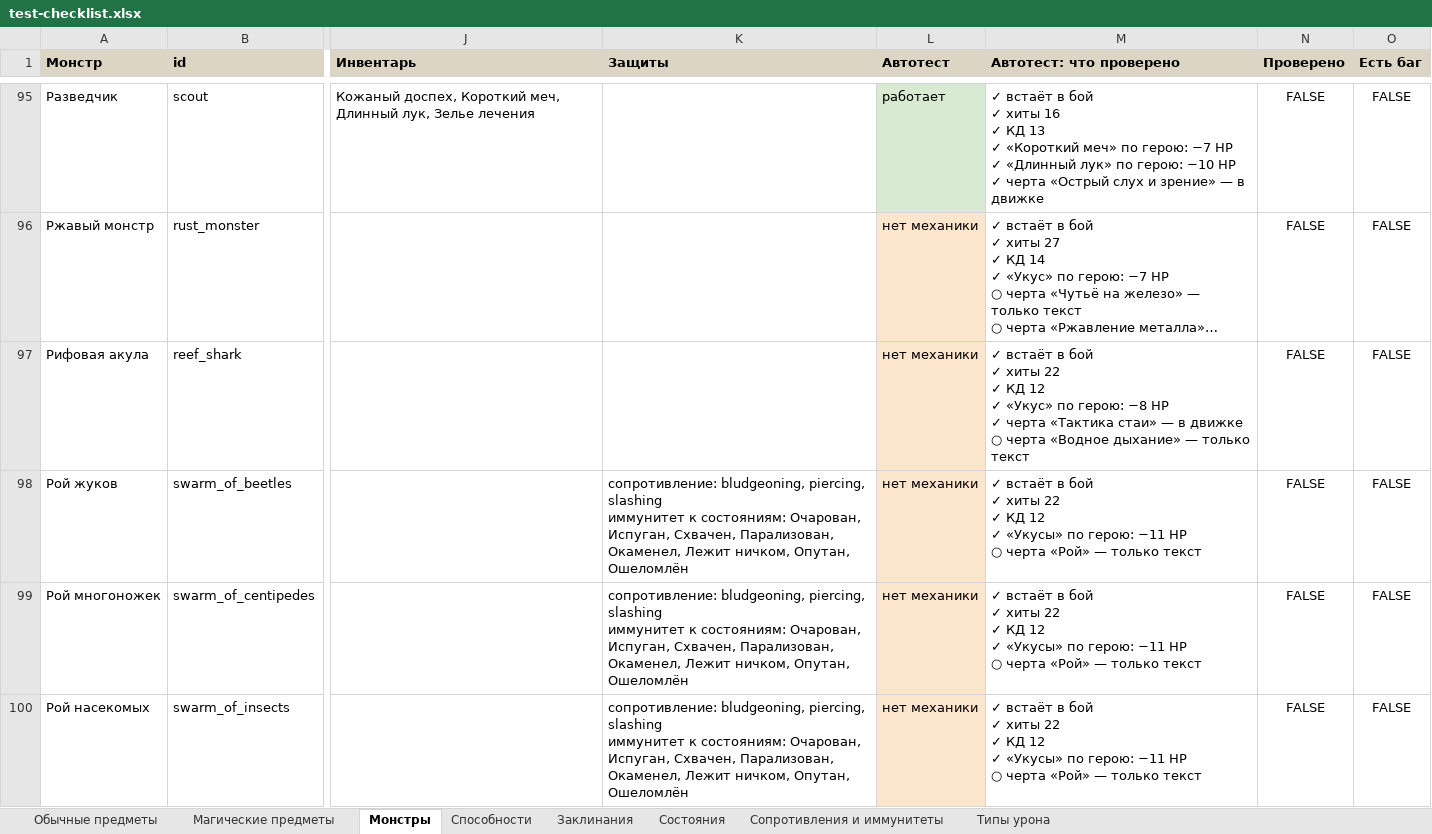
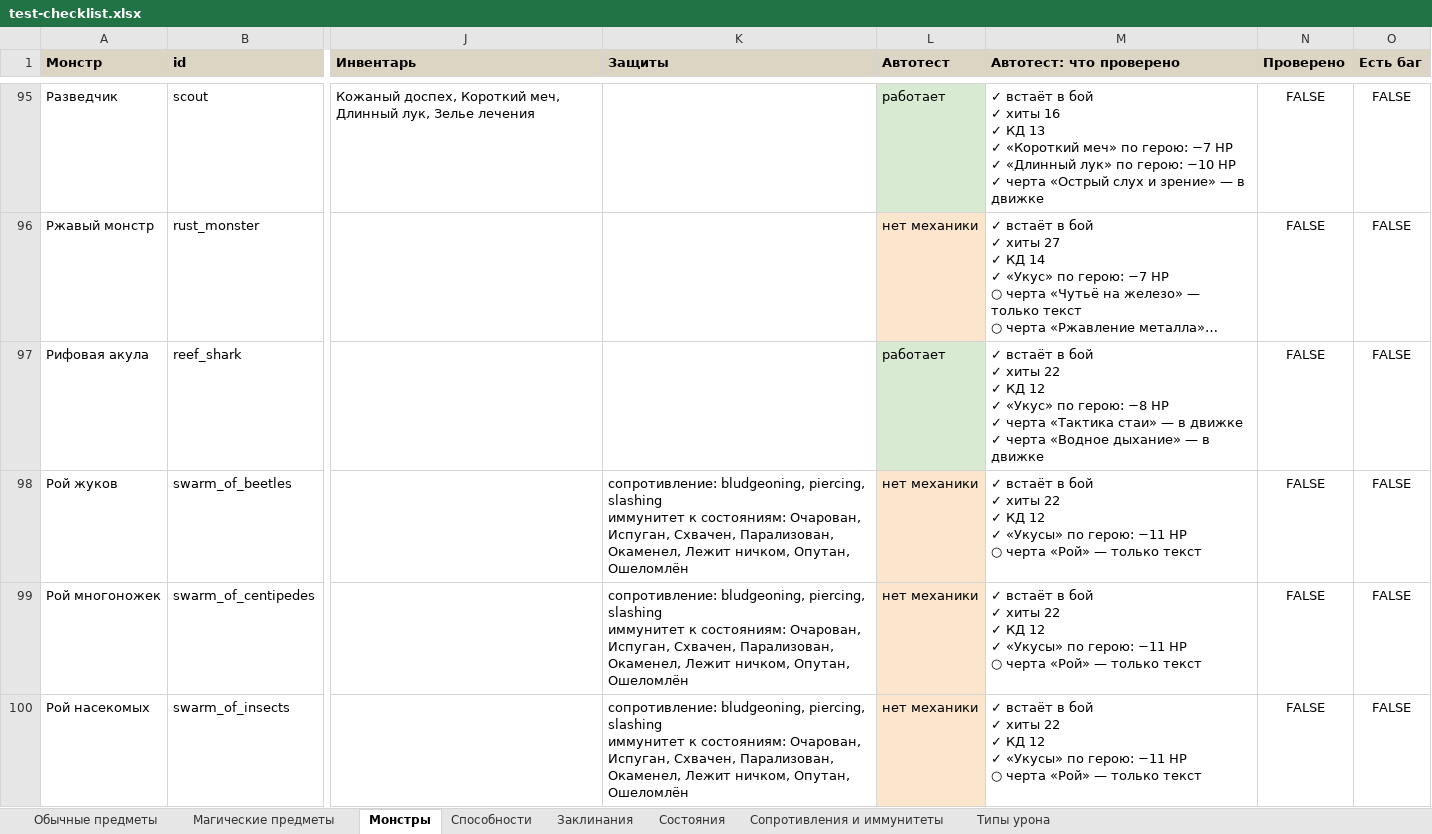
Before and after one commit to rapotekhin/dnd_llm, an Excel workbook: docs/checklist/test-checklist.xlsx, sheet Монстры, drawn as a sheet; only a part is shown, gaps mark what is left out; long unchanged cells end in …; values as stored, in another font and other column widths than the file's, no borders; conditional formats not drawn; ↵ is a line break in a cell; the diff covers the shown part only; the diff names each change by its address in the sheet, - before the commit and + after, or states it on an @@ line.

```diff
--- a/docs/checklist/test-checklist.xlsx (sheet Монстры)
+++ b/docs/checklist/test-checklist.xlsx (sheet Монстры)
-L97 (Автотест): нет механики
+L97 (Автотест): работает
-L97 fill: #FCE5CD
+L97 fill: #D9EAD3
-M97 (Автотест: что проверено): …в движке ↵ ○ черта «Водное дыхание» — только текст
+M97 (Автотест: что проверено): …в движке ↵ ✓ черта «Водное дыхание» — в движке
```
Also changed, not shown: 16 edited cells and cell formats elsewhere in this sheet, sheet Способности, 56 other files.
